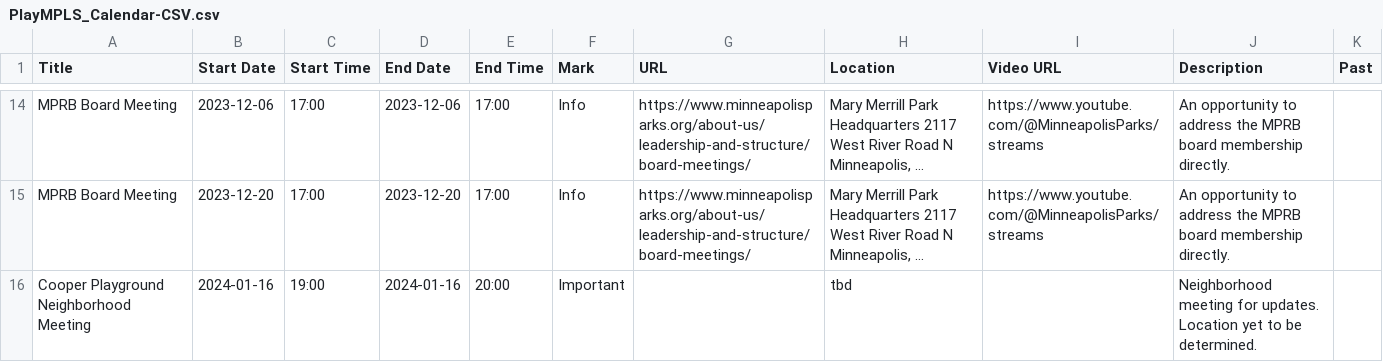
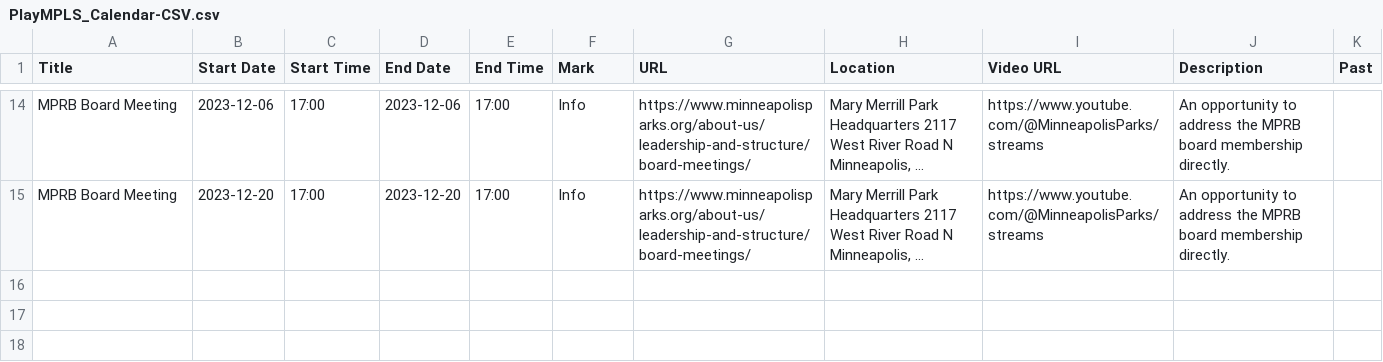
Before and after one commit to Gazook89/plaympls, a CSV file: _data/PlayMPLS_Calendar-CSV.csv, drawn as a sheet; only a part is shown, gaps mark what is left out; long unchanged cells end in …; the diff names each change by its address in the sheet, - before the commit and + after, or states it on an @@ line.

Commit message:
add update about tonights cancelled meeting

```diff
--- a/_data/PlayMPLS_Calendar-CSV.csv
+++ b/_data/PlayMPLS_Calendar-CSV.csv
-row 16: Cooper Playground Neighborhood Meeting | 2024-01-16 | 19:00 | 2024-01-16 | 20:00 | Important |  | tbd |  | Neighborhood meeting for updates. Location yet to be determined.
```
Also changed, not shown: 1 other file.
